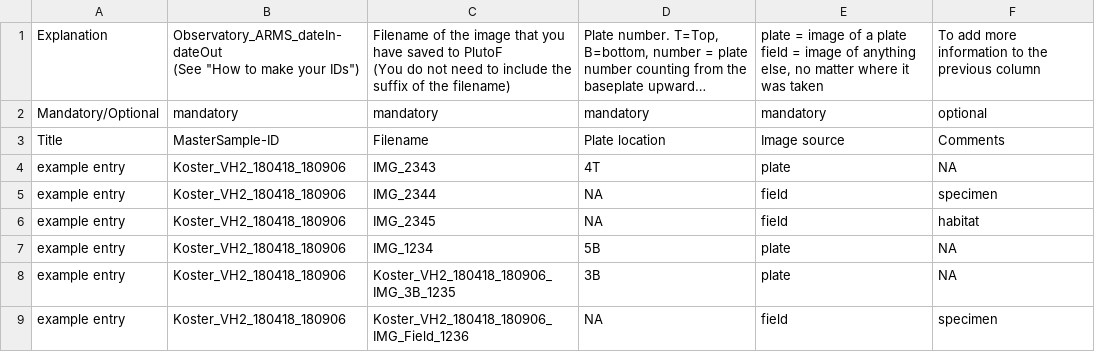
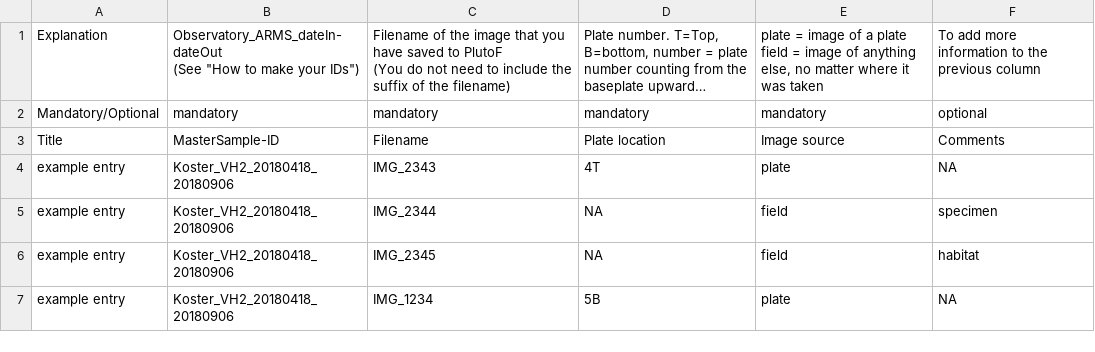
Before and after one commit to arms-mbon/Templates, a CSV file: ImagesDescriptionTemplate.csv, drawn as a sheet; long unchanged cells end in ….

```diff
--- a/ImagesDescriptionTemplate.csv
+++ b/ImagesDescriptionTemplate.csv
@@ -7,7 +7,5 @@ Mandatory/Optional,mandatory,mandatory,mandatory,mandatory,optional
 Title ,MasterSample-ID,Filename,Plate location,Image source,Comments
-example entry,Koster_VH2_180418_180906,IMG_2343,4T,plate,NA
-example entry,Koster_VH2_180418_180906,IMG_2344,NA,field,specimen
-example entry,Koster_VH2_180418_180906,IMG_2345,NA,field,habitat
-example entry,Koster_VH2_180418_180906,IMG_1234,5B,plate,NA
-example entry,Koster_VH2_180418_180906,Koster_VH2_180418_180906_IMG_3B_1235,3B,plate,NA
-example entry,Koster_VH2_180418_180906,Koster_VH2_180418_180906_IMG_Field_1236,NA,field ,specimen
+example entry,Koster_VH2_20180418_20180906,IMG_2343,4T,plate,NA
+example entry,Koster_VH2_20180418_20180906,IMG_2344,NA,field,specimen
+example entry,Koster_VH2_20180418_20180906,IMG_2345,NA,field,habitat
+example entry,Koster_VH2_20180418_20180906,IMG_1234,5B,plate,NA
```
Also changed, not shown: ManualObservationsTemplate.csv.
